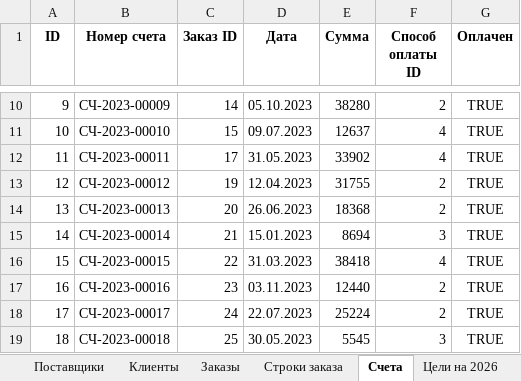
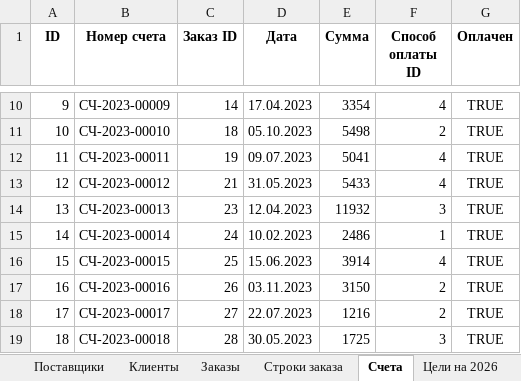
Before and after one commit to FyodorPi/Power-BI, an Excel workbook: Sales_Shipping_Data.xlsx, sheet Счета, drawn as a sheet; only a part is shown, gaps mark what is left out; values as stored, in another font and other column widths than the file's, no borders; the diff covers the shown part only; the diff names each change by its address in the sheet, - before the commit and + after, or states it on an @@ line.

```diff
--- a/Sales_Shipping_Data.xlsx (sheet Счета)
+++ b/Sales_Shipping_Data.xlsx (sheet Счета)
-D10 (Дата): 05.10.2023
+D10 (Дата): 17.04.2023
-E10 (Сумма): 38280
+E10 (Сумма): 3354
-F10 (Способ оплаты ID): 2
+F10 (Способ оплаты ID): 4
-C11 (Заказ ID): 15
+C11 (Заказ ID): 18
-D11 (Дата): 09.07.2023
+D11 (Дата): 05.10.2023
-E11 (Сумма): 12637
+E11 (Сумма): 5498
-F11 (Способ оплаты ID): 4
+F11 (Способ оплаты ID): 2
-C12 (Заказ ID): 17
+C12 (Заказ ID): 19
-D12 (Дата): 31.05.2023
+D12 (Дата): 09.07.2023
-E12 (Сумма): 33902
+E12 (Сумма): 5041
-C13 (Заказ ID): 19
+C13 (Заказ ID): 21
-D13 (Дата): 12.04.2023
+D13 (Дата): 31.05.2023
-E13 (Сумма): 31755
+E13 (Сумма): 5433
-F13 (Способ оплаты ID): 2
+F13 (Способ оплаты ID): 4
-C14 (Заказ ID): 20
+C14 (Заказ ID): 23
-D14 (Дата): 26.06.2023
+D14 (Дата): 12.04.2023
-E14 (Сумма): 18368
+E14 (Сумма): 11932
-F14 (Способ оплаты ID): 2
+F14 (Способ оплаты ID): 3
-C15 (Заказ ID): 21
+C15 (Заказ ID): 24
-D15 (Дата): 15.01.2023
+D15 (Дата): 10.02.2023
-E15 (Сумма): 8694
+E15 (Сумма): 2486
-F15 (Способ оплаты ID): 3
+F15 (Способ оплаты ID): 1
-C16 (Заказ ID): 22
+C16 (Заказ ID): 25
-D16 (Дата): 31.03.2023
+D16 (Дата): 15.06.2023
-E16 (Сумма): 38418
+E16 (Сумма): 3914
-C17 (Заказ ID): 23
+C17 (Заказ ID): 26
-E17 (Сумма): 12440
+E17 (Сумма): 3150
-C18 (Заказ ID): 24
+C18 (Заказ ID): 27
-E18 (Сумма): 25224
+E18 (Сумма): 1216
-C19 (Заказ ID): 25
+C19 (Заказ ID): 28
-E19 (Сумма): 5545
+E19 (Сумма): 1725
```
Also changed, not shown: 6 added rows, 9 removed rows, 818 edited cells and row numbers in column A elsewhere in this sheet, sheet Строки заказа, sheet Продажи, sheet Запасы, sheet Заказы, sheet Товары.
